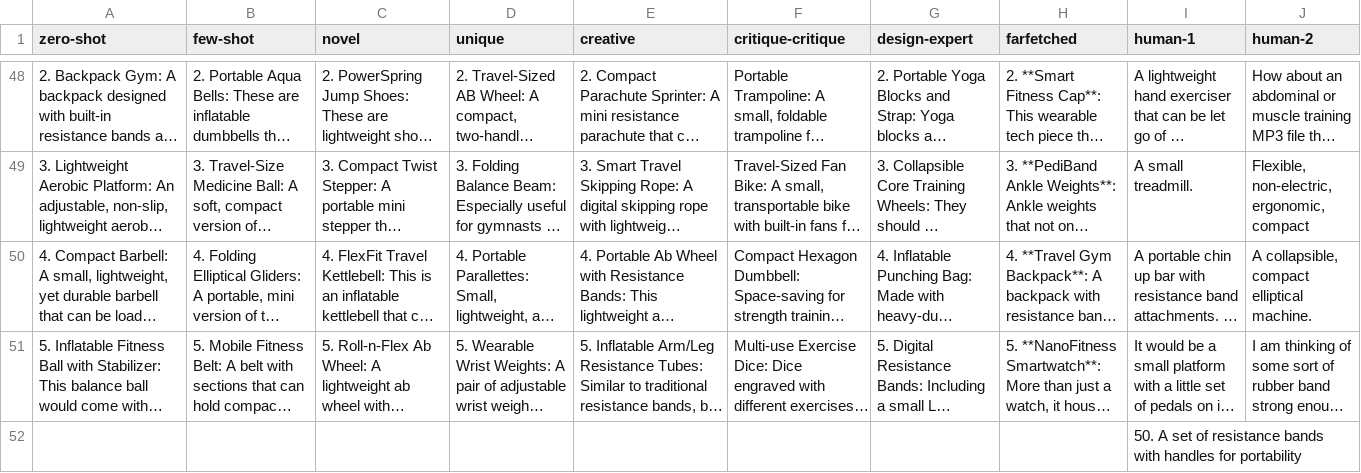
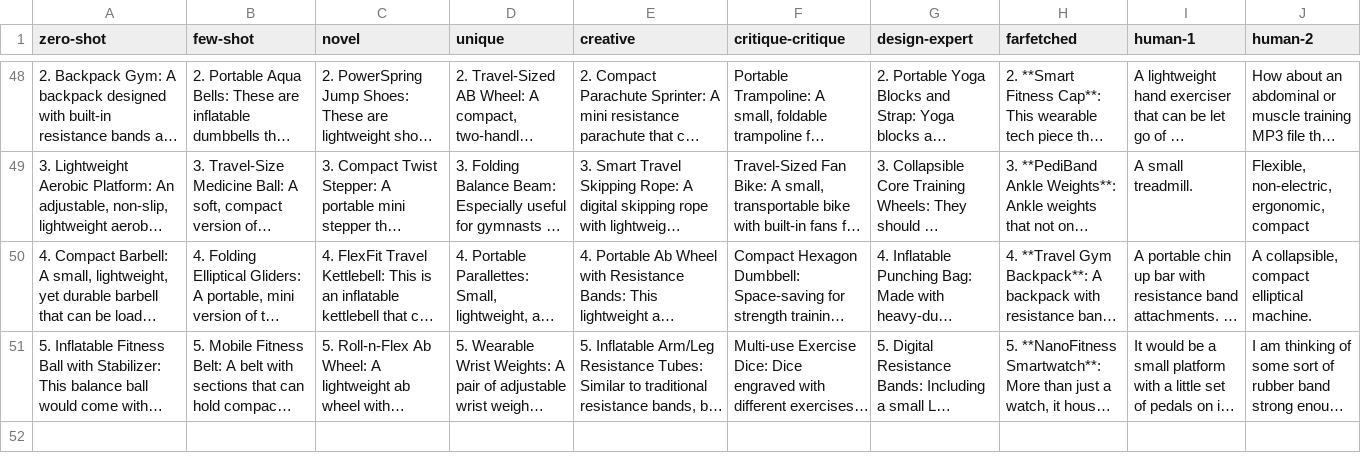
Before and after one commit to kevinma1515/Concept_Generation, a CSV file: tempTopP-Adj/data/ablation_topic_exercise.csv, drawn as a sheet; only a part is shown, gaps mark what is left out; long unchanged cells end in …; the diff names each change by its address in the sheet, - before the commit and + after, or states it on an @@ line.

```diff
--- a/tempTopP-Adj/data/ablation_topic_exercise.csv
+++ b/tempTopP-Adj/data/ablation_topic_exercise.csv
-row 52:  |  |  |  |  |  |  |  | 50. A set of resistance bands with handles for portability
```
Also changed, not shown: 2 other files.
